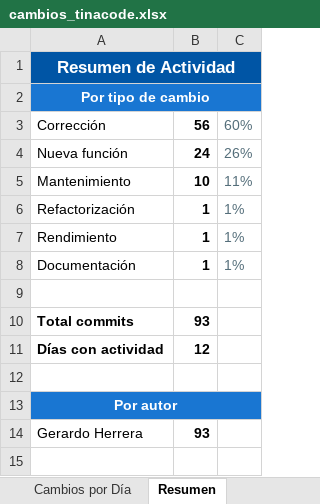
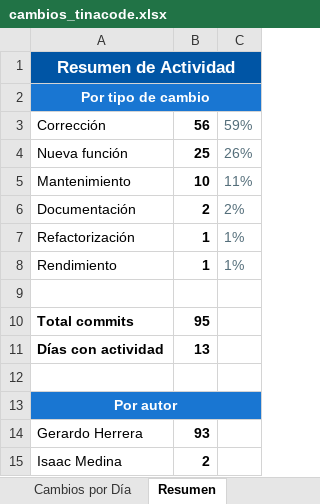
Before and after one commit to jghcoder/RotoChanges, an Excel workbook: cambios_tinacode.xlsx, sheet Resumen, drawn as a sheet; values as stored, in another font and other column widths than the file's, no borders; removed rows and columns are numbered as before the commit, all else as after; the diff names each change by its address in the sheet, - before the commit and + after, or states it on an @@ line.

```diff
--- a/cambios_tinacode.xlsx (sheet Resumen)
+++ b/cambios_tinacode.xlsx (sheet Resumen)
-C3: 60%
+C3: 59%
-B4: 24
+B4: 25
+row 6: Documentación | 2 | 2%
-row 8: Documentación | 1 | 1%
-B10: 93
+B10: 95
-B11: 12
+B11: 13
+row 15: Isaac Medina | 2
```
Also changed, not shown: sheet Cambios por Día.
